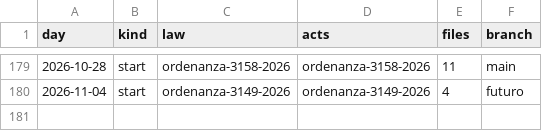
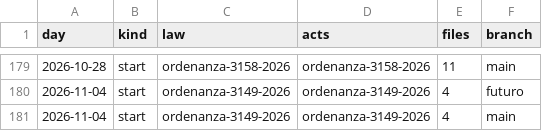
Before and after one commit to lexifina/argentina-exaltacion-de-la-cruz-city-law, a CSV file: data/commits.csv, drawn as a sheet; only a part is shown, gaps mark what is left out.

Commit message:
Documentation, tables, tools and REPRODUCE.md
Appended 1 commits to 6b82cd95bc7c; corpus sha256 7c9f9c29e4cda3bba64411967de2e47194e896a72259a0020b9b6cdf863affd1, data retrieved 2026-11-05.

```diff
--- a/data/commits.csv
+++ b/data/commits.csv
@@ -180 +180,2 @@ day,kind,law,acts,files,branch
 2026-11-04,start,ordenanza-3149-2026,ordenanza-3149-2026,4,futuro
+2026-11-04,start,ordenanza-3149-2026,ordenanza-3149-2026,4,main
```
Also changed, not shown: data/laws.csv, 1 other file.
